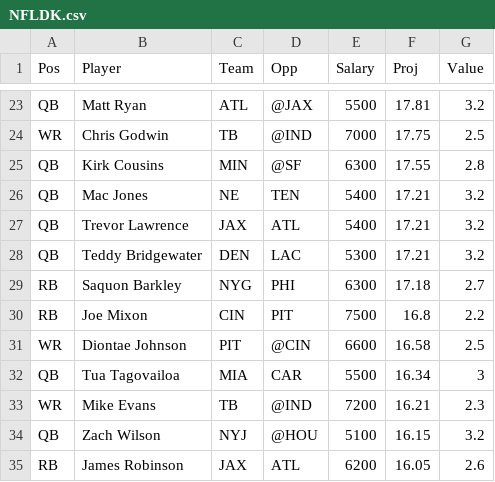
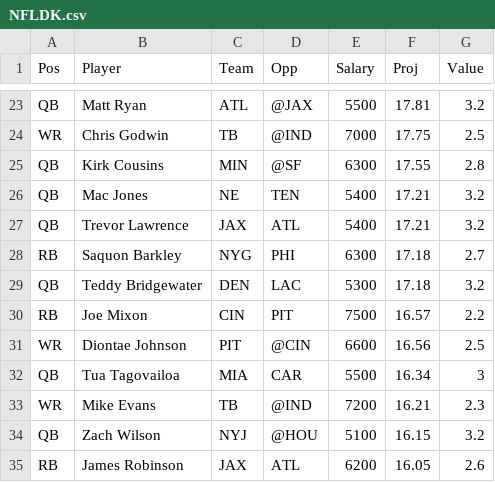
Before and after one commit to wetalkfantasysports/dfsstacking, a CSV file: www/NFLDK.csv, drawn as a sheet; only a part is shown, gaps mark what is left out; the diff covers the shown part only.

```diff
--- a/www/NFLDK.csv
+++ b/www/NFLDK.csv
@@ -27,6 +27,6 @@
 "QB","Trevor Lawrence","JAX","ATL",5400,17.21,3.2
-"QB","Teddy Bridgewater","DEN","LAC",5300,17.21,3.2
 "RB","Saquon Barkley","NYG","PHI",6300,17.18,2.7
-"RB","Joe Mixon","CIN","PIT",7500,16.8,2.2
-"WR","Diontae Johnson","PIT","@CIN",6600,16.58,2.5
+"QB","Teddy Bridgewater","DEN","LAC",5300,17.18,3.2
+"RB","Joe Mixon","CIN","PIT",7500,16.57,2.2
+"WR","Diontae Johnson","PIT","@CIN",6600,16.56,2.5
 "QB","Tua Tagovailoa","MIA","CAR",5500,16.34,3
```
Also changed, not shown: 5 added rows, 6 removed rows and 18 edited cells elsewhere in this file, www/NBADK.csv, www/NBAFD.csv, 1 other file.
